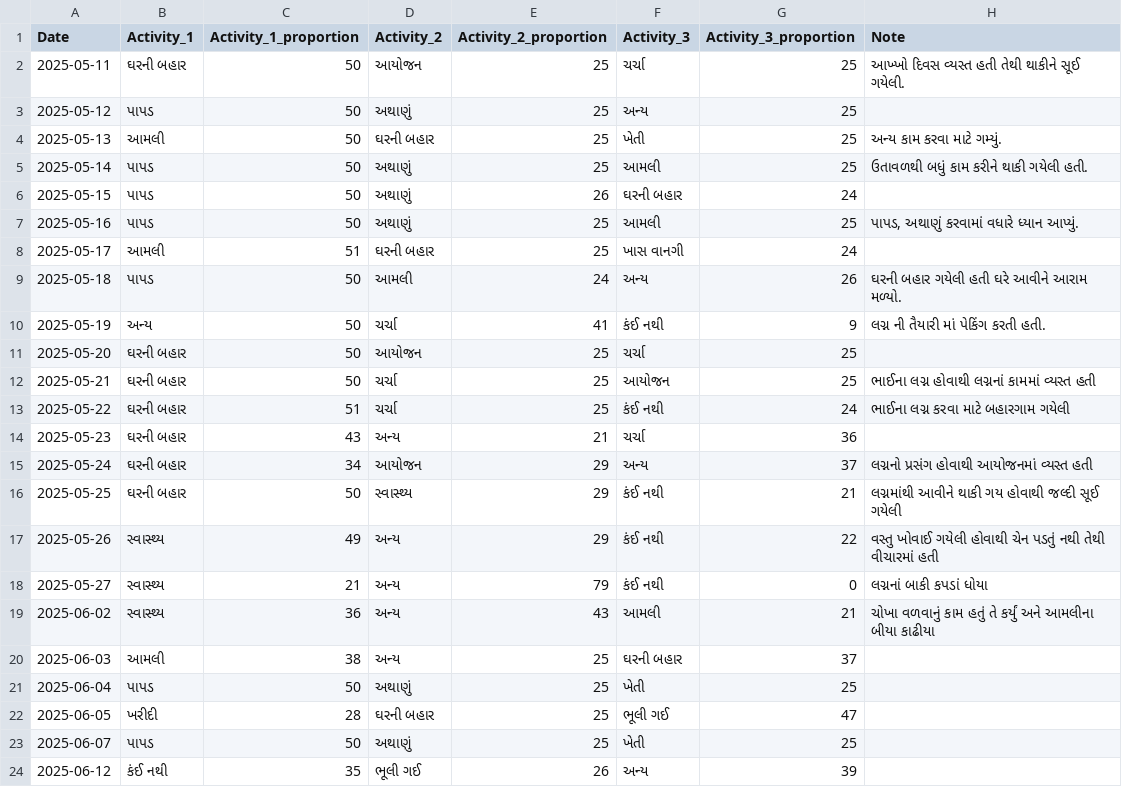
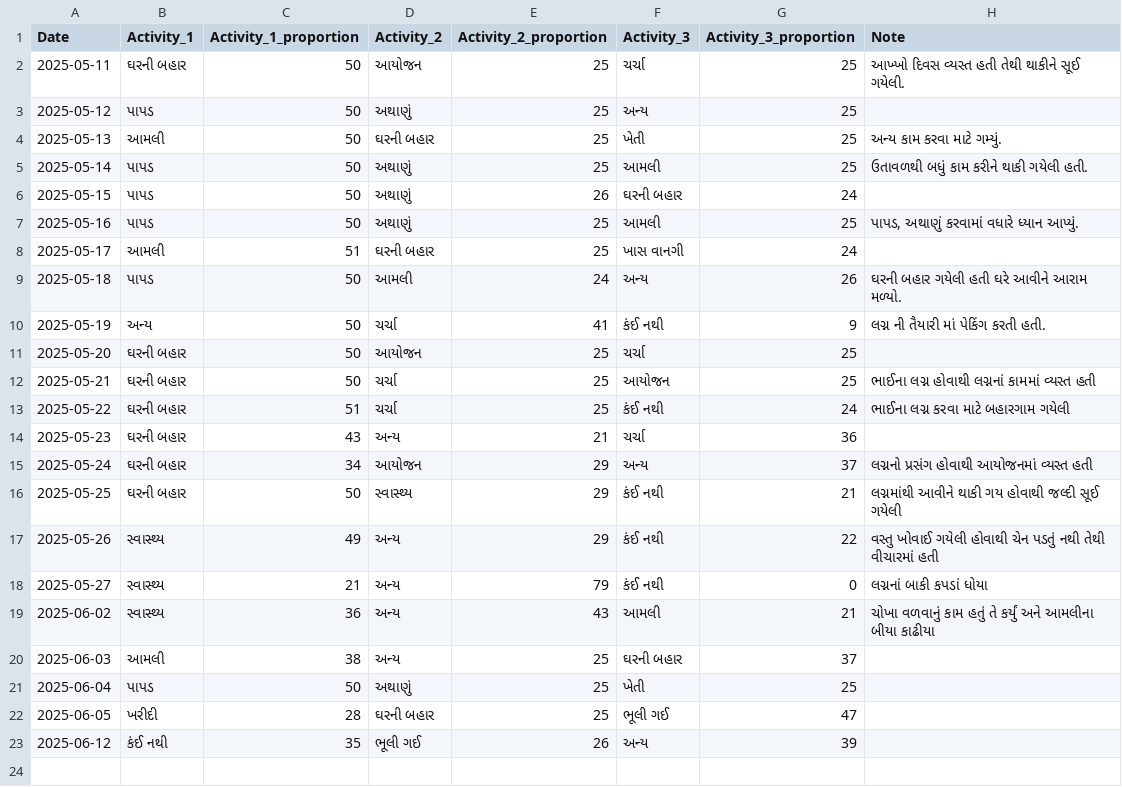
Before and after one commit to rupali-bari-1975/Nirakshan, a CSV file: activity_records.csv, drawn as a sheet; the diff names each change by its address in the sheet, - before the commit and + after, or states it on an @@ line.

Commit message:
Update activity_records.csv

```diff
--- a/activity_records.csv
+++ b/activity_records.csv
-row 23: 2025-06-07 | પાપડ | 50 | અથાણું | 25 | ખેતી | 25
```
